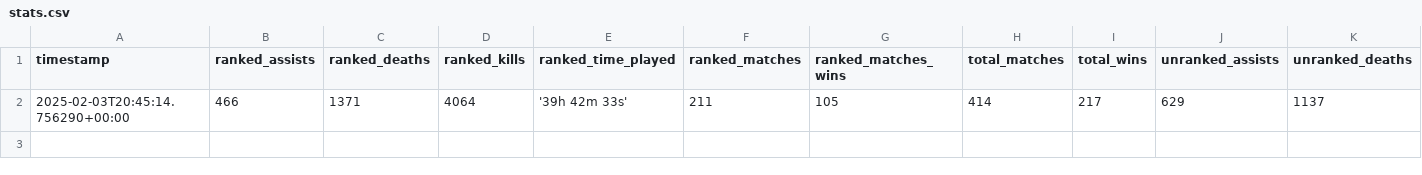
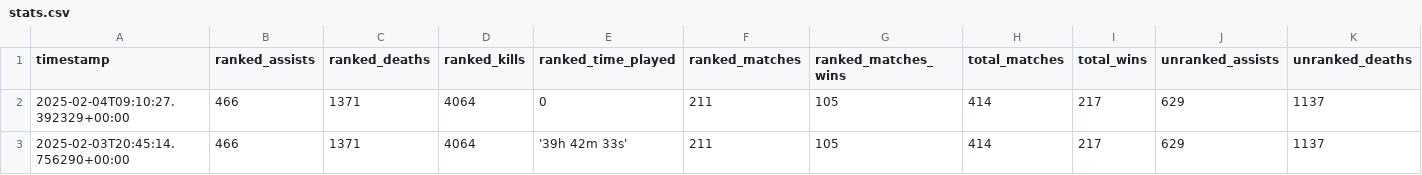
Before and after one commit to Rivalsstats/Rivalsstats, a CSV file: data/historical/users/258927695/stats.csv (was data/historical/users/Jodsderechte/stats.csv), drawn as a sheet; only a part is shown; rows hold the shown columns only; the diff names each change by its address in the sheet, - before the commit and + after, or states it on an @@ line.

```diff
--- a/data/historical/users/Jodsderechte/stats.csv
+++ b/data/historical/users/258927695/stats.csv
+row 2: 2025-02-04T09:10:27.392329+00:00 | 466 | 1371 | 4064 | 0 | 211 | 105 | 414 | 217 | 629 | 1137
```
Also changed, not shown: data/historical/users/258927695/hero_matchups.csv, 7 other files.
